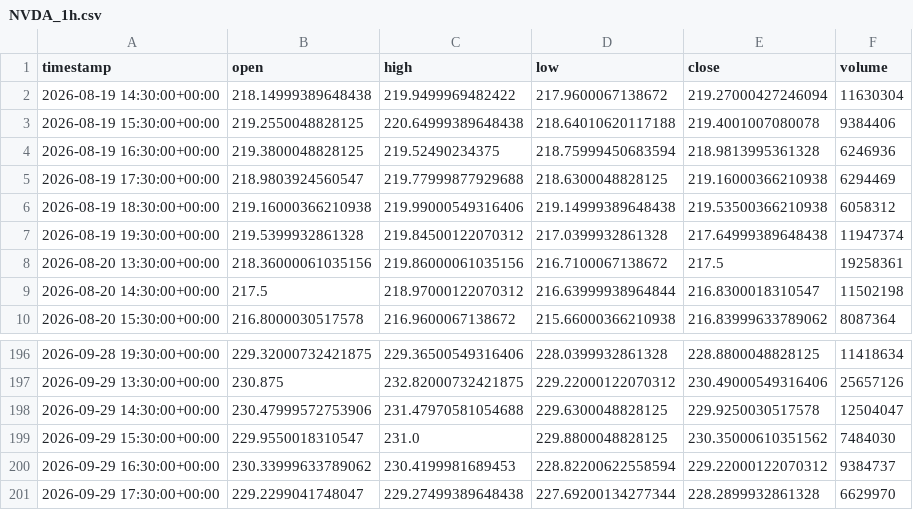
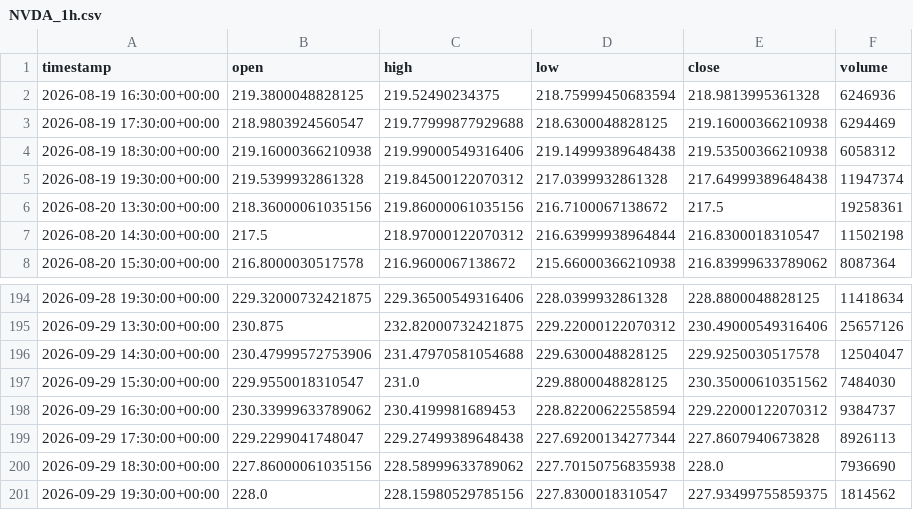
Before and after one commit to maraky122/mesa-brooks, a CSV file: data/ohlc/NVDA_1h.csv, drawn as a sheet; only a part is shown, gaps mark what is left out.

Commit message:
data: atualização automática de dados OHLC 2026-09-29 19:41 UTC

```diff
--- a/data/ohlc/NVDA_1h.csv
+++ b/data/ohlc/NVDA_1h.csv
@@ -1,4 +1,2 @@
 timestamp,open,high,low,close,volume
-2026-08-19 14:30:00+00:00,218.14999389648438,219.9499969482422,217.9600067138672,219.27000427246094,11630304
-2026-08-19 15:30:00+00:00,219.2550048828125,220.64999389648438,218.64010620117188,219.4001007080078,9384406
 2026-08-19 16:30:00+00:00,219.3800048828125,219.52490234375,218.75999450683594,218.9813995361328,6246936
@@ -200,2 +198,4 @@ timestamp,open,high,low,close,volume
 2026-09-29 16:30:00+00:00,230.33999633789062,230.4199981689453,228.82200622558594,229.22000122070312,9384737
-2026-09-29 17:30:00+00:00,229.2299041748047,229.27499389648438,227.69200134277344,228.2899932861328,6629970
+2026-09-29 17:30:00+00:00,229.2299041748047,229.27499389648438,227.69200134277344,227.8607940673828,8926113
+2026-09-29 18:30:00+00:00,227.86000061035156,228.58999633789062,227.70150756835938,228.0,7936690
+2026-09-29 19:30:00+00:00,228.0,228.15980529785156,227.8300018310547,227.93499755859375,1814562
```
Also changed, not shown: data/ohlc/BTCUSDT_1h.csv, data/ohlc/GCF_1d.csv, 26 other files.
